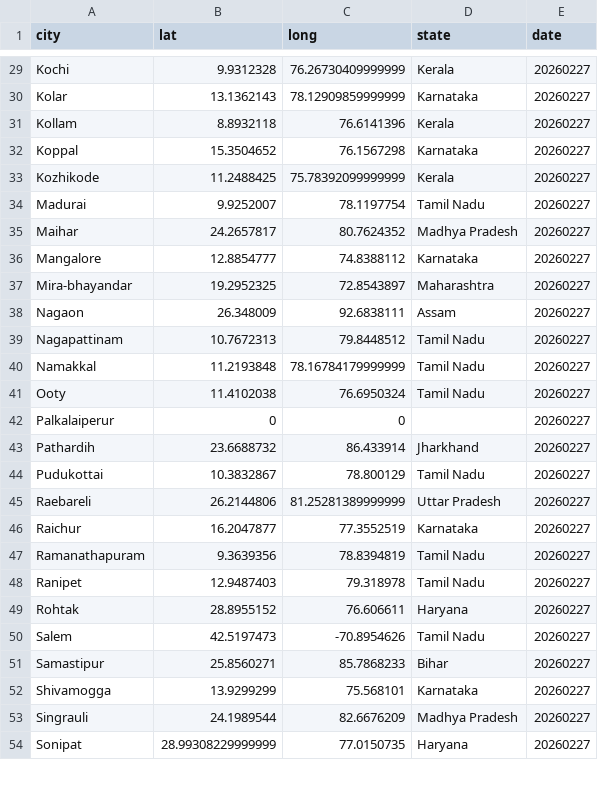
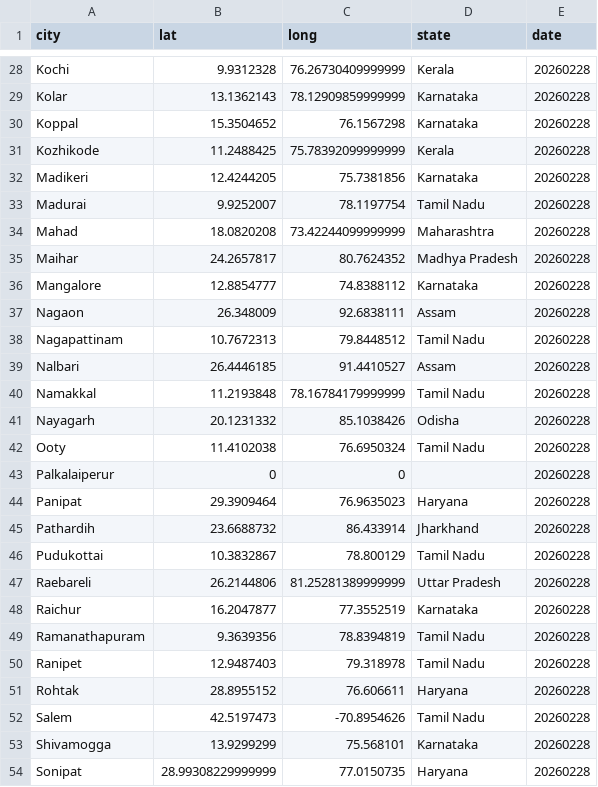
Before and after one commit to ShalakaS/autoupdating, a CSV file: no_data_cities.csv, drawn as a sheet; only a part is shown, gaps mark what is left out; removed rows and columns are numbered as before the commit, all else as after; the diff covers the shown part only; the diff names each change by its address in the sheet, - before the commit and + after, or states it on an @@ line.

```diff
--- a/no_data_cities.csv
+++ b/no_data_cities.csv
-E28:E29 (date): 20260227
+E28:E29 (date): 20260228
-row 31: Kollam | 8.8932118 | 76.6141396 | Kerala | 20260227
-E30:E31 (date): 20260227
+E30:E31 (date): 20260228
+row 32: Madikeri | 12.4244205 | 75.7381856 | Karnataka | 20260228
-E33 (date): 20260227
+E33 (date): 20260228
+row 34: Mahad | 18.0820208 | 73.42244099999999 | Maharashtra | 20260228
-E35:E36 (date): 20260227
+E35:E36 (date): 20260228
-row 37: Mira-bhayandar | 19.2952325 | 72.8543897 | Maharashtra | 20260227
-E37:E38 (date): 20260227
+E37:E38 (date): 20260228
+row 39: Nalbari | 26.4446185 | 91.4410527 | Assam | 20260228
-E40 (date): 20260227
+E40 (date): 20260228
+row 41: Nayagarh | 20.1231332 | 85.1038426 | Odisha | 20260228
-E42:E43 (date): 20260227
+E42:E43 (date): 20260228
+row 44: Panipat | 29.3909464 | 76.9635023 | Haryana | 20260228
-E45:E52 (date): 20260227
+E45:E52 (date): 20260228
-row 51: Samastipur | 25.8560271 | 85.7868233 | Bihar | 20260227
-E53 (date): 20260227
+E53 (date): 20260228
-row 53: Singrauli | 24.1989544 | 82.6676209 | Madhya Pradesh | 20260227
-E54 (date): 20260227
+E54 (date): 20260228
```
Also changed, not shown: 3 added rows, 8 removed rows and 32 edited cells elsewhere in this file, 5 other files.
